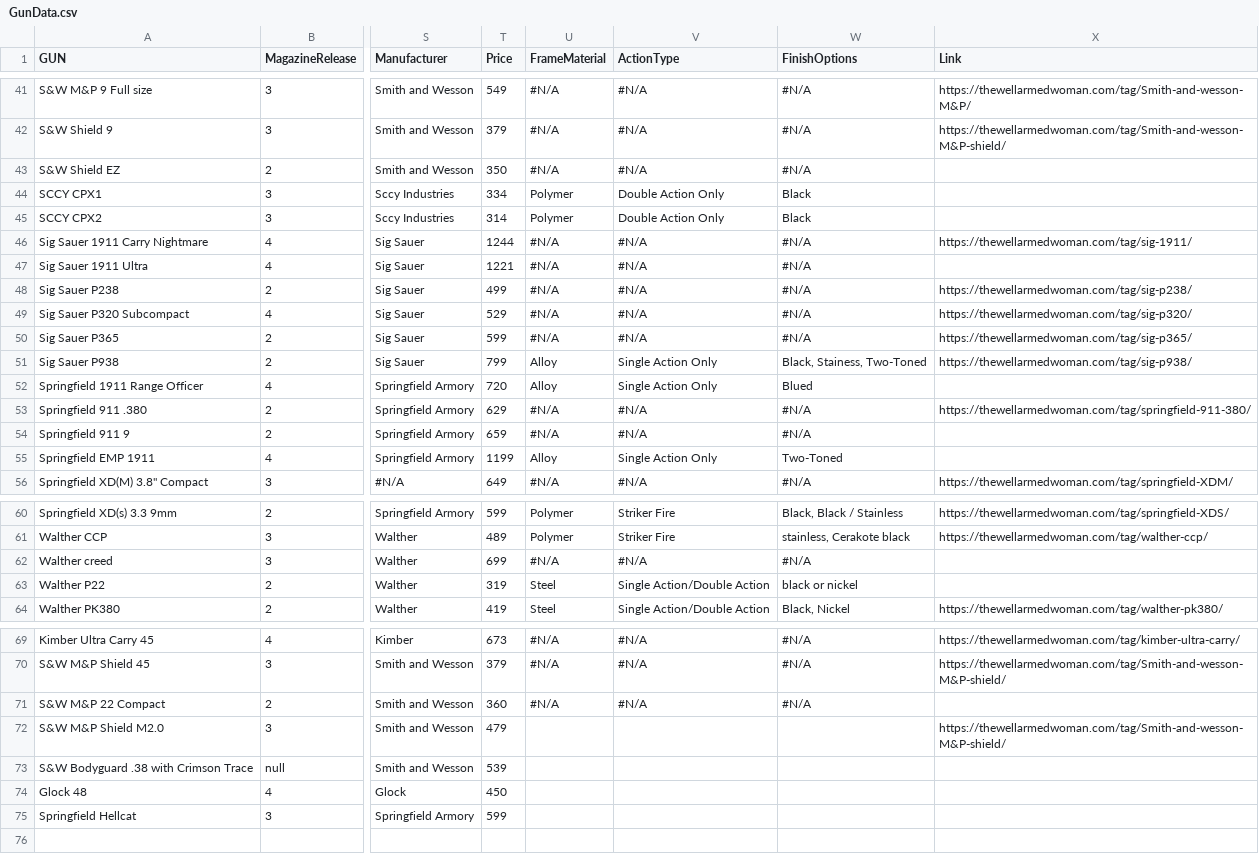
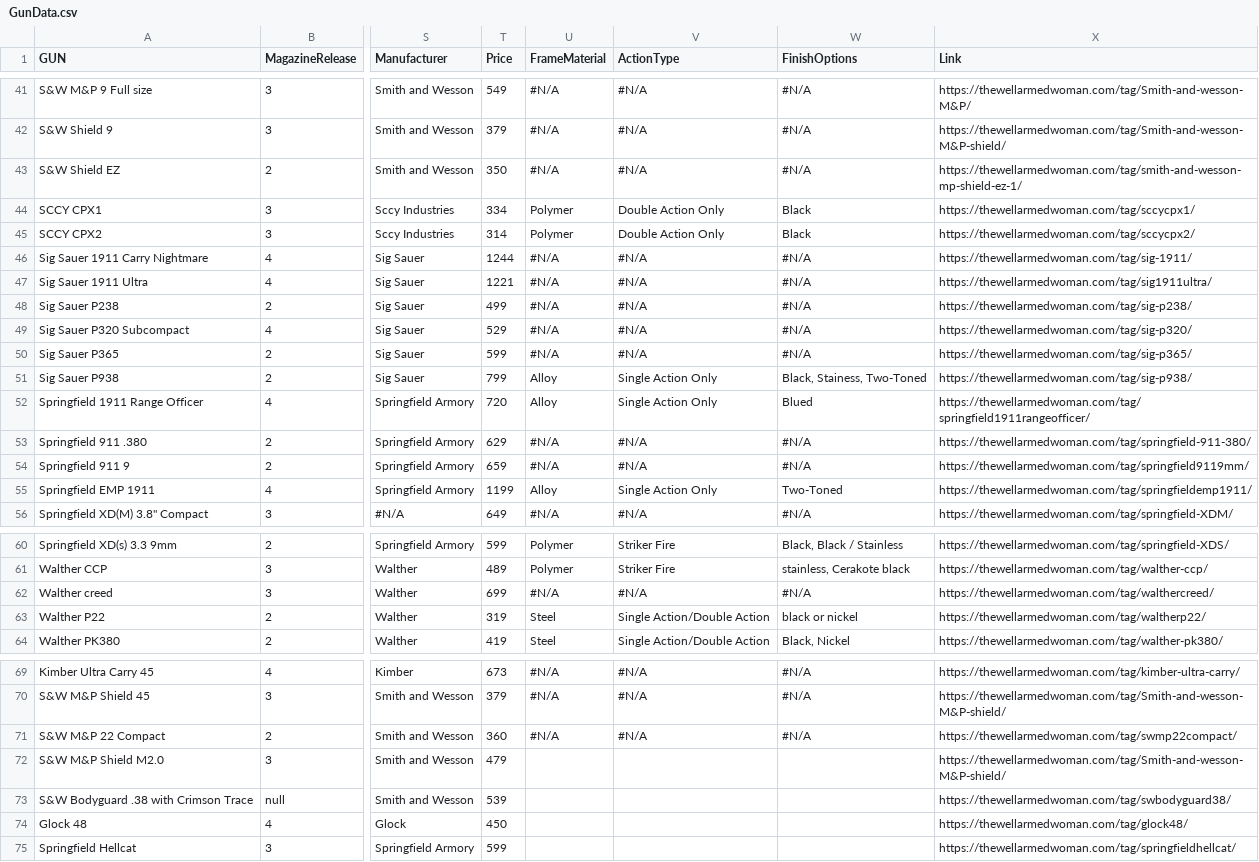
Before and after one commit to JamesDeVore/TWAW-finder, a CSV file: src/assets/GunData.csv, drawn as a sheet; only a part is shown, gaps mark what is left out; the diff covers the shown part only; the diff names each change by its address in the sheet, - before the commit and + after, or states it on an @@ line.

```diff
--- a/src/assets/GunData.csv
+++ b/src/assets/GunData.csv
-X43 (Link): (empty)
+X43 (Link): https://thewellarmedwoman.com/tag/smith-and-wesson-mp-shield-ez-1/
-X44 (Link): (empty)
+X44 (Link): https://thewellarmedwoman.com/tag/sccycpx1/
-X45 (Link): (empty)
+X45 (Link): https://thewellarmedwoman.com/tag/sccycpx2/
-X47 (Link): (empty)
+X47 (Link): https://thewellarmedwoman.com/tag/sig1911ultra/
-X52 (Link): (empty)
+X52 (Link): https://thewellarmedwoman.com/tag/springfield1911rangeofficer/
-X54 (Link): (empty)
+X54 (Link): https://thewellarmedwoman.com/tag/springfield9119mm/
-X55 (Link): (empty)
+X55 (Link): https://thewellarmedwoman.com/tag/springfieldemp1911/
-X62 (Link): (empty)
+X62 (Link): https://thewellarmedwoman.com/tag/walthercreed/
-X63 (Link): (empty)
+X63 (Link): https://thewellarmedwoman.com/tag/waltherp22/
-X71 (Link): (empty)
+X71 (Link): https://thewellarmedwoman.com/tag/swmp22compact/
-X73 (Link): (empty)
+X73 (Link): https://thewellarmedwoman.com/tag/swbodyguard38/
-X74 (Link): (empty)
+X74 (Link): https://thewellarmedwoman.com/tag/glock48/
-X75 (Link): (empty)
+X75 (Link): https://thewellarmedwoman.com/tag/springfieldhellcat/
```
Also changed, not shown: 17 edited cells elsewhere in this file, 7 other files.
